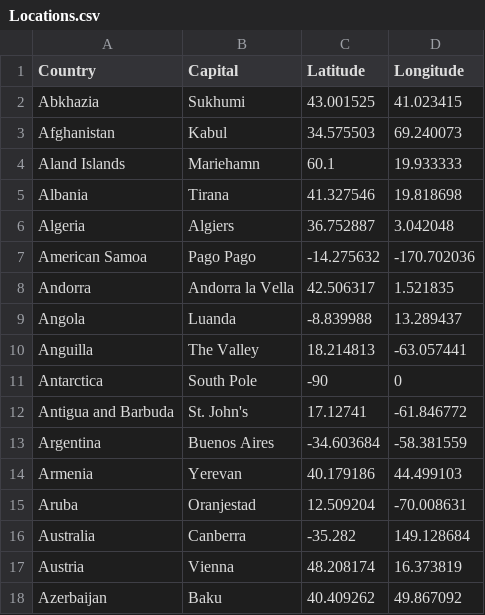
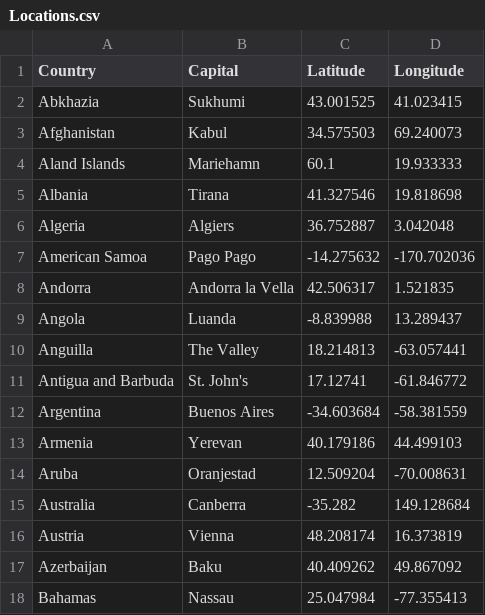
Before and after one commit to leyton1509/ChristmasMap, a CSV file: src/Locations.csv, drawn as a sheet; only a part is shown; the shorter side is filled out with more unchanged rows.

```diff
--- a/src/Locations.csv
+++ b/src/Locations.csv
@@ -10,3 +10,2 @@ Angola,Luanda,-8.839988,13.289437
 Anguilla,The Valley,18.214813,-63.057441
-Antarctica,South Pole,-90,0
 Antigua and Barbuda,St. John's,17.12741,-61.846772
```
Also changed, not shown: 3 other files.
